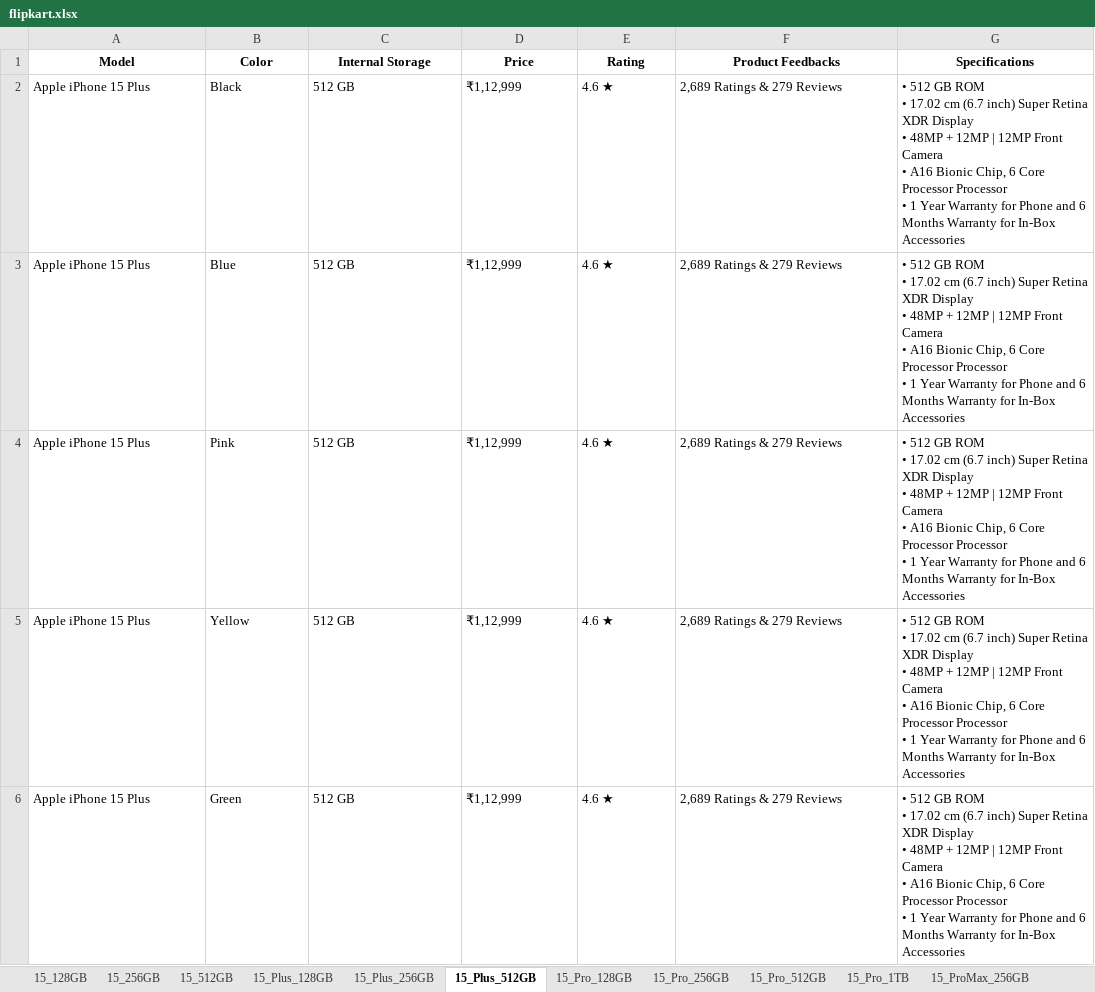
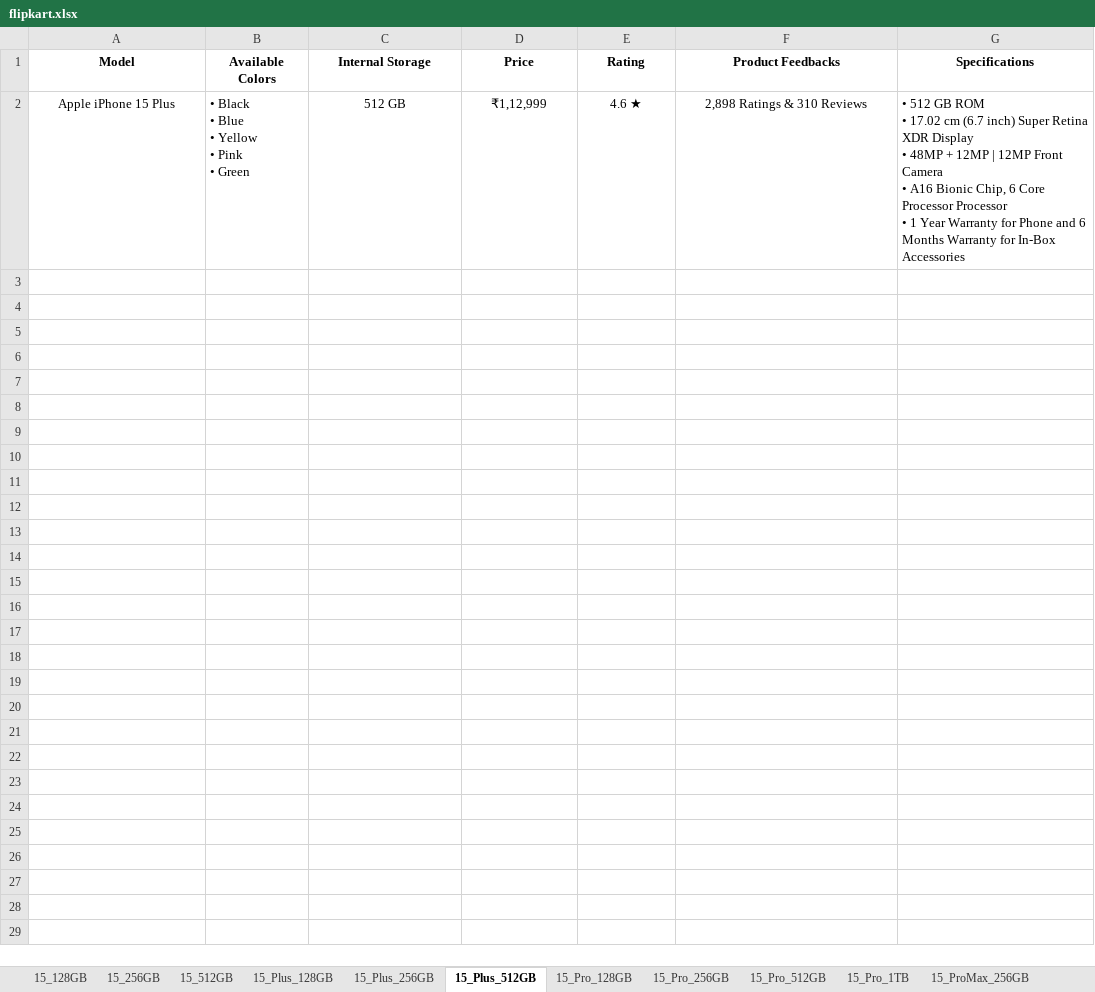
Before and after one commit to snehgthub/Scraper, an Excel workbook: data/flipkart.xlsx, sheet 15_Plus_512GB, drawn as a sheet; values as stored, in another font and other column widths than the file's, no borders; removed rows and columns are numbered as before the commit, all else as after; ↵ is a line break in a cell; the diff names each change by its address in the sheet, - before the commit and + after, or states it on an @@ line.

```diff
--- a/data/flipkart.xlsx (sheet 15_Plus_512GB)
+++ b/data/flipkart.xlsx (sheet 15_Plus_512GB)
-B1: Color
+B1: Available Colors
-row 2: Apple iPhone 15 Plus | Black | 512 GB | ₹1,12,999 | 4.6 ★ | 2,689 Ratings & 279 Reviews | • 512 GB ROM ↵ • 17.02 cm (6.7 inch) Super Retina XDR Display ↵ • 48MP + 12MP | 12MP Front Camera ↵ • A16 Bionic Chip, 6 Core Processor Processor ↵ • 1 Year Warranty for Phone and 6 Months Warranty for In-Box Accessories
-row 3: Apple iPhone 15 Plus | Blue | 512 GB | ₹1,12,999 | 4.6 ★ | 2,689 Ratings & 279 Reviews | • 512 GB ROM ↵ • 17.02 cm (6.7 inch) Super Retina XDR Display ↵ • 48MP + 12MP | 12MP Front Camera ↵ • A16 Bionic Chip, 6 Core Processor Processor ↵ • 1 Year Warranty for Phone and 6 Months Warranty for In-Box Accessories
-row 4: Apple iPhone 15 Plus | Pink | 512 GB | ₹1,12,999 | 4.6 ★ | 2,689 Ratings & 279 Reviews | • 512 GB ROM ↵ • 17.02 cm (6.7 inch) Super Retina XDR Display ↵ • 48MP + 12MP | 12MP Front Camera ↵ • A16 Bionic Chip, 6 Core Processor Processor ↵ • 1 Year Warranty for Phone and 6 Months Warranty for In-Box Accessories
-A2 alignment: left
+A2 alignment: center
-B2 (Available Colors): Yellow
+B2 (Available Colors): • Black ↵ • Blue ↵ • Yellow ↵ • Pink ↵ • Green
-C2:F2 alignment: left
+C2:F2 alignment: center
-F2 (Product Feedbacks): 2,689 Ratings & 279 Reviews
+F2 (Product Feedbacks): 2,898 Ratings & 310 Reviews
-row 6: Apple iPhone 15 Plus | Green | 512 GB | ₹1,12,999 | 4.6 ★ | 2,689 Ratings & 279 Reviews | • 512 GB ROM ↵ • 17.02 cm (6.7 inch) Super Retina XDR Display ↵ • 48MP + 12MP | 12MP Front Camera ↵ • A16 Bionic Chip, 6 Core Processor Processor ↵ • 1 Year Warranty for Phone and 6 Months Warranty for In-Box Accessories
```
Also changed, not shown: sheet 15_256GB, sheet 15_512GB, sheet 15_Plus_128GB, sheet 15_128GB, sheet 15_Pro_128GB, sheet 15_Plus_256GB, 6 more sheets, 10 other files.
